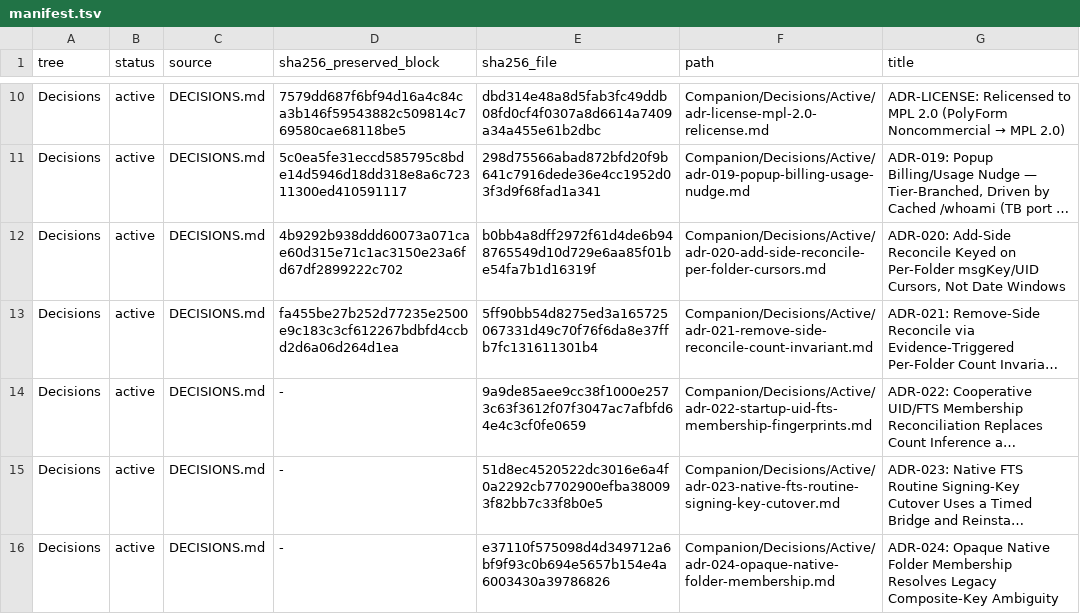
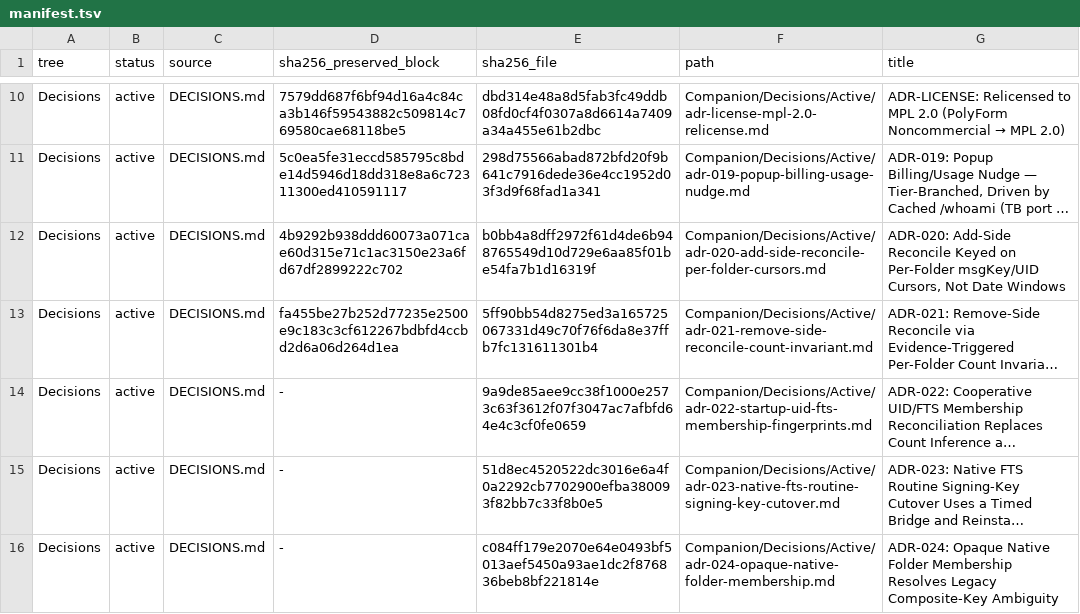
Before and after one commit to TabMail/tabmail-thunderbird, a TSV file: Companion/Decisions/manifest.tsv, drawn as a sheet; only a part is shown, gaps mark what is left out; long unchanged cells end in …; the diff names each change by its address in the sheet, - before the commit and + after, or states it on an @@ line.

Commit message:
Describe the removal-wait event path accurately in ADR-024
Outcome: the ADR-024 PR 2b amendment and its DECISIONS.md index clause
no longer claim that every message event during a membership-state slice
ends in a same-page retry at pacing. An event before the stale-owner
removal enters its fence does. An event while the removal waits for the
membership mutex lets the fenced removal of the already-classified stale
rows run, and the slice's lease assertion then throws, so the tick
retries after the error delay. The re-added row is never among the rows
removed, so safety is unchanged; only the documented recovery path was
wrong.

Also fixes the indentation of one line in the test-only reconcile reset.

Verification: documentation and whitespace only; the reconciliation
scheduler suite passes (279 tests). Manifest hash for ADR-024 updated.

Signed-off-by: Kwang Moo Yi <kmyi@tabmail.ai>

```diff
--- a/Companion/Decisions/manifest.tsv
+++ b/Companion/Decisions/manifest.tsv
-E16 (sha256_file): e37110f575098d4d349712a6bf9f93c0b694e5657b154e4a6003430a39786826
+E16 (sha256_file): c084ff179e2070e64e0493bf5013aef5450a93ae1dc2f876836beb8bf221814e
```
Also changed, not shown: 3 other files.
